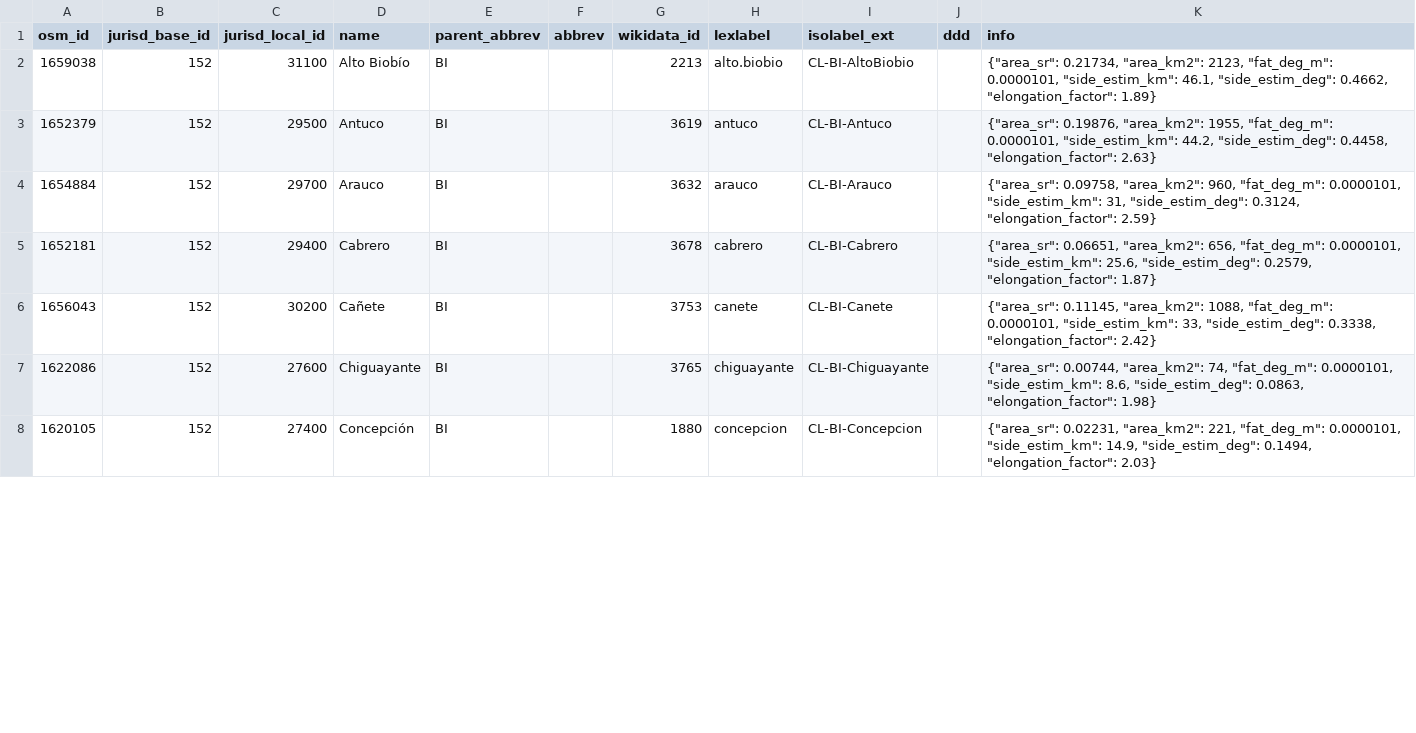
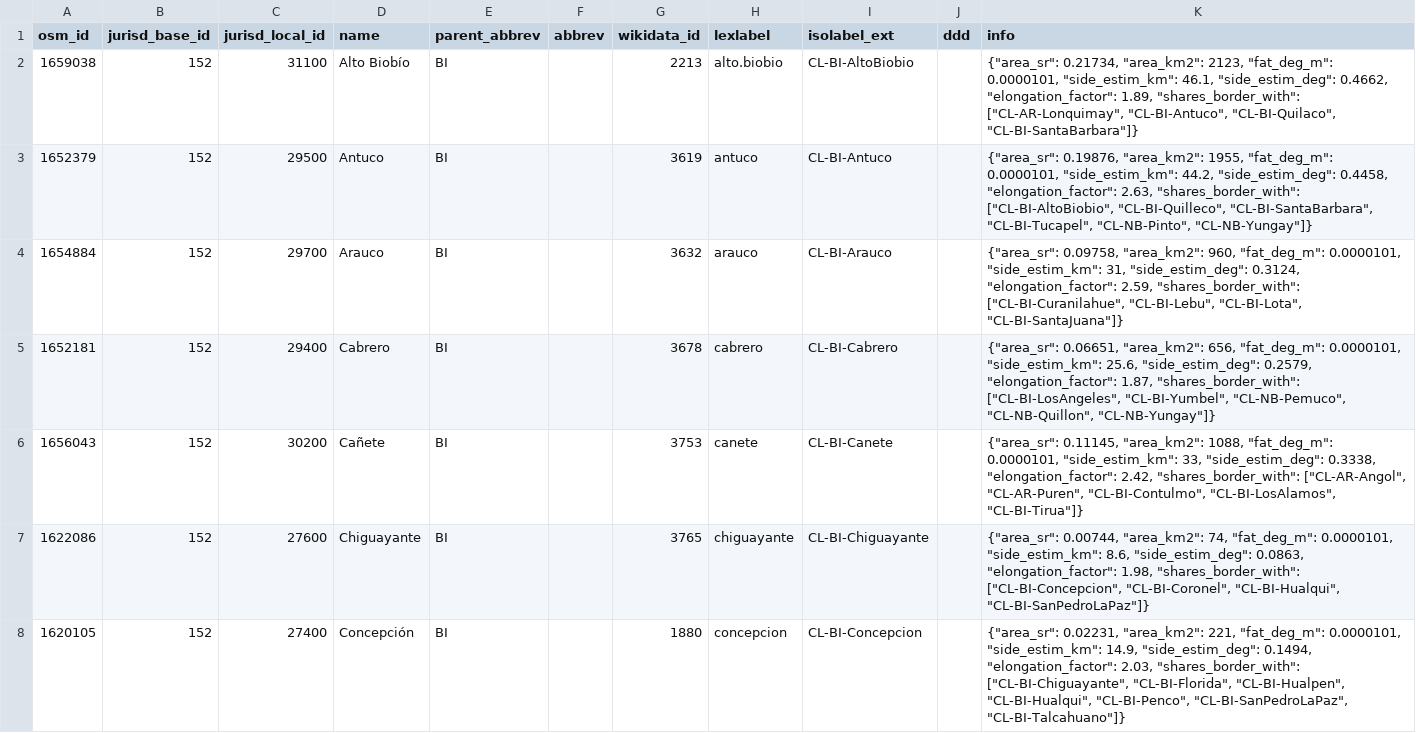
Before and after one commit to digital-guard/preserv-CL, a CSV file: data/BI/jurisdictionLevel8.csv, drawn as a sheet; only a part is shown; the diff covers the shown part only.

```diff
--- a/data/BI/jurisdictionLevel8.csv
+++ b/data/BI/jurisdictionLevel8.csv
@@ -1,8 +1,8 @@
 osm_id,jurisd_base_id,jurisd_local_id,name,parent_abbrev,abbrev,wikidata_id,lexlabel,isolabel_ext,ddd,info
-1659038,152,31100,"Alto Biobío",BI,,2213,alto.biobio,CL-BI-AltoBiobio,,"{""area_sr"": 0.21734, ""area_km2"": 2123, ""fat_deg_m"": 0.0000101, ""side_estim_km"": 46.1, ""side_estim_deg"": 0.4662, ""elongation_factor"": 1.89}"
-1652379,152,29500,Antuco,BI,,3619,antuco,CL-BI-Antuco,,"{""area_sr"": 0.19876, ""area_km2"": 1955, ""fat_deg_m"": 0.0000101, ""side_estim_km"": 44.2, ""side_estim_deg"": 0.4458, ""elongation_factor"": 2.63}"
-1654884,152,29700,Arauco,BI,,3632,arauco,CL-BI-Arauco,,"{""area_sr"": 0.09758, ""area_km2"": 960, ""fat_deg_m"": 0.0000101, ""side_estim_km"": 31, ""side_estim_deg"": 0.3124, ""elongation_factor"": 2.59}"
-1652181,152,29400,Cabrero,BI,,3678,cabrero,CL-BI-Cabrero,,"{""area_sr"": 0.06651, ""area_km2"": 656, ""fat_deg_m"": 0.0000101, ""side_estim_km"": 25.6, ""side_estim_deg"": 0.2579, ""elongation_factor"": 1.87}"
-1656043,152,30200,Cañete,BI,,3753,canete,CL-BI-Canete,,"{""area_sr"": 0.11145, ""area_km2"": 1088, ""fat_deg_m"": 0.0000101, ""side_estim_km"": 33, ""side_estim_deg"": 0.3338, ""elongation_factor"": 2.42}"
-1622086,152,27600,Chiguayante,BI,,3765,chiguayante,CL-BI-Chiguayante,,"{""area_sr"": 0.00744, ""area_km2"": 74, ""fat_deg_m"": 0.0000101, ""side_estim_km"": 8.6, ""side_estim_deg"": 0.0863, ""elongation_factor"": 1.98}"
-1620105,152,27400,Concepción,BI,,1880,concepcion,CL-BI-Concepcion,,"{""area_sr"": 0.02231, ""area_km2"": 221, ""fat_deg_m"": 0.0000101, ""side_estim_km"": 14.9, ""side_estim_deg"": 0.1494, ""elongation_factor"": 2.03}"
+1659038,152,31100,"Alto Biobío",BI,,2213,alto.biobio,CL-BI-AltoBiobio,,"{""area_sr"": 0.21734, ""area_km2"": 2123, ""fat_deg_m"": 0.0000101, ""side_estim_km"": 46.1, ""side_estim_deg"": 0.4662, ""elongation_factor"": 1.89, ""shares_border_with"": [""CL-AR-Lonquimay"", ""CL-BI-Antuco"", ""CL-BI-Quilaco"", ""CL-BI-SantaBarbara""]}"
+1652379,152,29500,Antuco,BI,,3619,antuco,CL-BI-Antuco,,"{""area_sr"": 0.19876, ""area_km2"": 1955, ""fat_deg_m"": 0.0000101, ""side_estim_km"": 44.2, ""side_estim_deg"": 0.4458, ""elongation_factor"": 2.63, ""shares_border_with"": [""CL-BI-AltoBiobio"", ""CL-BI-Quilleco"", ""CL-BI-SantaBarbara"", ""CL-BI-Tucapel"", ""CL-NB-Pinto"", ""CL-NB-Yungay""]}"
+1654884,152,29700,Arauco,BI,,3632,arauco,CL-BI-Arauco,,"{""area_sr"": 0.09758, ""area_km2"": 960, ""fat_deg_m"": 0.0000101, ""side_estim_km"": 31, ""side_estim_deg"": 0.3124, ""elongation_factor"": 2.59, ""shares_border_with"": [""CL-BI-Curanilahue"", ""CL-BI-Lebu"", ""CL-BI-Lota"", ""CL-BI-SantaJuana""]}"
+1652181,152,29400,Cabrero,BI,,3678,cabrero,CL-BI-Cabrero,,"{""area_sr"": 0.06651, ""area_km2"": 656, ""fat_deg_m"": 0.0000101, ""side_estim_km"": 25.6, ""side_estim_deg"": 0.2579, ""elongation_factor"": 1.87, ""shares_border_with"": [""CL-BI-LosAngeles"", ""CL-BI-Yumbel"", ""CL-NB-Pemuco"", ""CL-NB-Quillon"", ""CL-NB-Yungay""]}"
+1656043,152,30200,Cañete,BI,,3753,canete,CL-BI-Canete,,"{""area_sr"": 0.11145, ""area_km2"": 1088, ""fat_deg_m"": 0.0000101, ""side_estim_km"": 33, ""side_estim_deg"": 0.3338, ""elongation_factor"": 2.42, ""shares_border_with"": [""CL-AR-Angol"", ""CL-AR-Puren"", ""CL-BI-Contulmo"", ""CL-BI-LosAlamos"", ""CL-BI-Tirua""]}"
+1622086,152,27600,Chiguayante,BI,,3765,chiguayante,CL-BI-Chiguayante,,"{""area_sr"": 0.00744, ""area_km2"": 74, ""fat_deg_m"": 0.0000101, ""side_estim_km"": 8.6, ""side_estim_deg"": 0.0863, ""elongation_factor"": 1.98, ""shares_border_with"": [""CL-BI-Concepcion"", ""CL-BI-Coronel"", ""CL-BI-Hualqui"", ""CL-BI-SanPedroLaPaz""]}"
+1620105,152,27400,Concepción,BI,,1880,concepcion,CL-BI-Concepcion,,"{""area_sr"": 0.02231, ""area_km2"": 221, ""fat_deg_m"": 0.0000101, ""side_estim_km"": 14.9, ""side_estim_deg"": 0.1494, ""elongation_factor"": 2.03, ""shares_border_with"": [""CL-BI-Chiguayante"", ""CL-BI-Florida"", ""CL-BI-Hualpen"", ""CL-BI-Hualqui"", ""CL-BI-Penco"", ""CL-BI-SanPedroLaPaz"", ""CL-BI-Talcahuano""]}"
```
Also changed, not shown: 26 edited cells elsewhere in this file, data/AR/jurisdictionLevel8.csv, data/LI/jurisdictionLevel8.csv, 13 other files.
